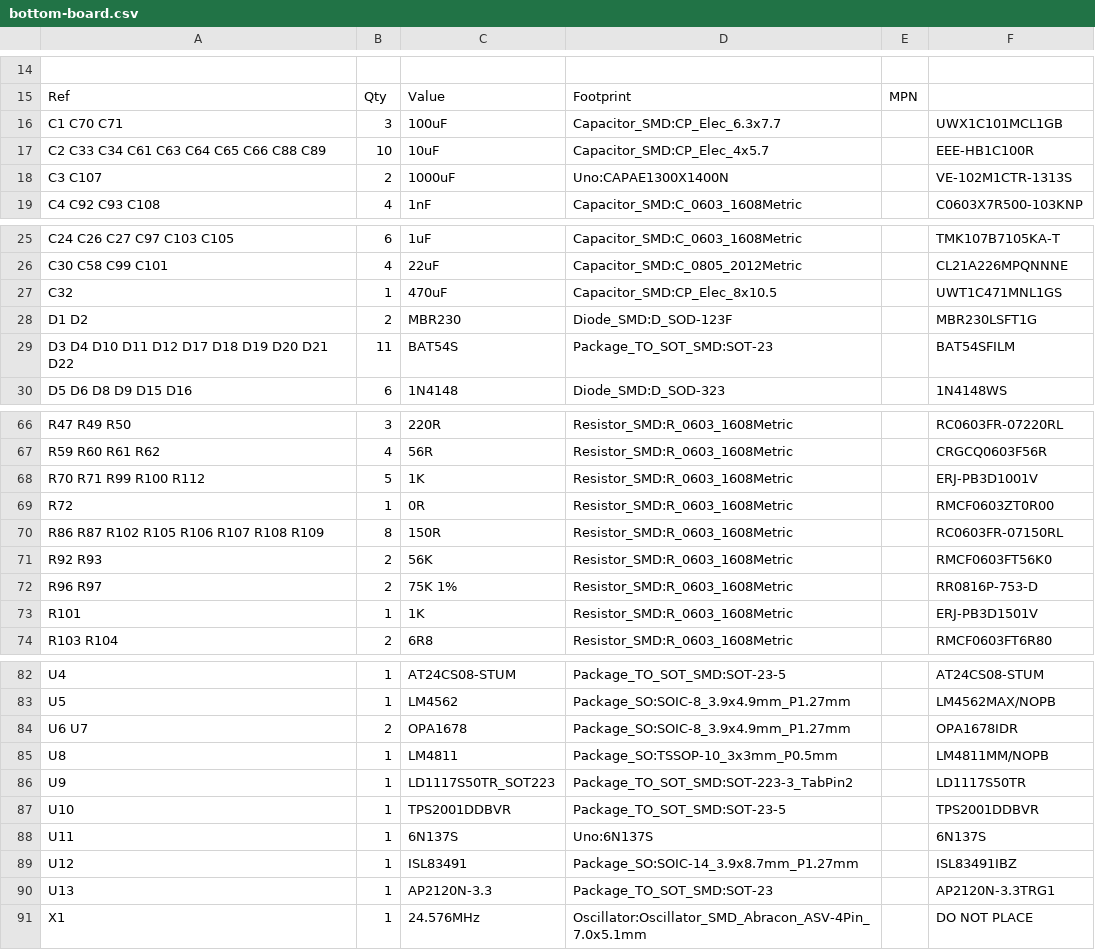
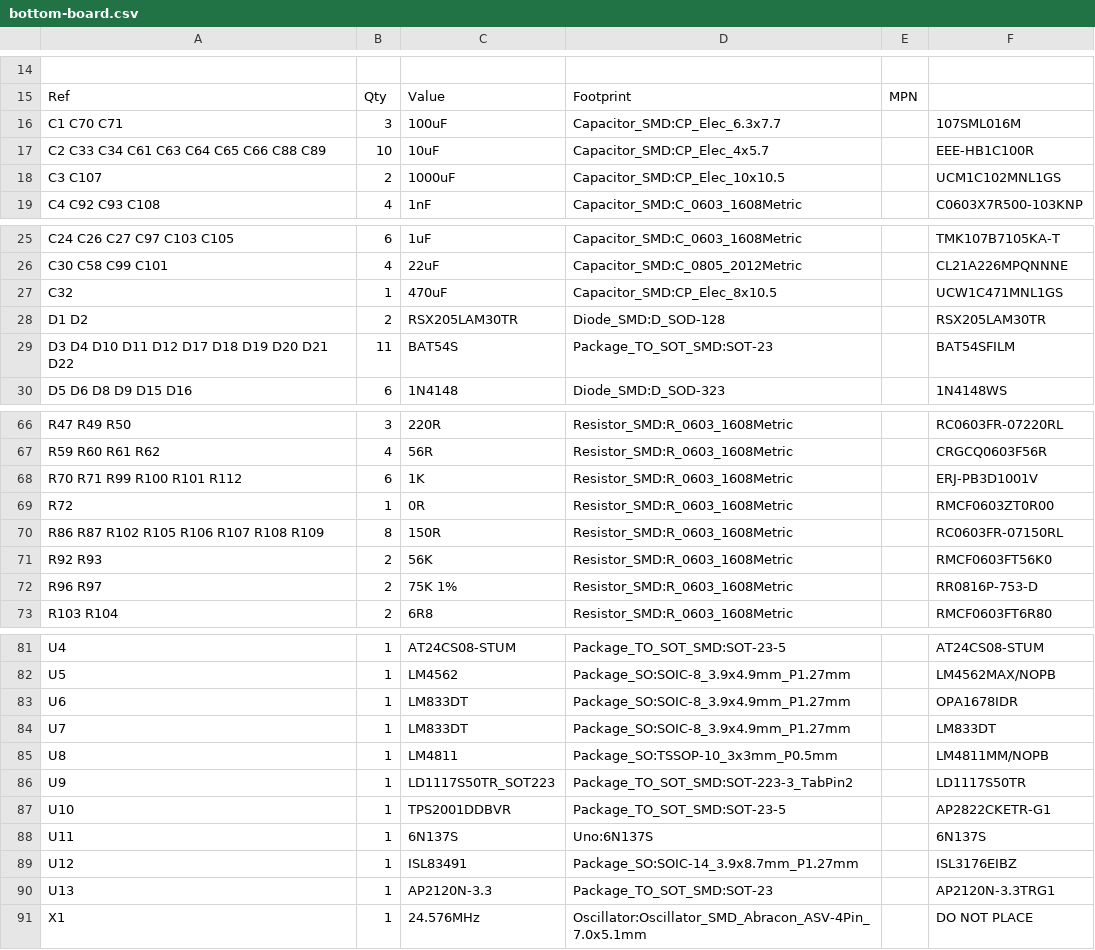
Before and after one commit to mod-audio/hw-mod-dwarf, a CSV file: bottom-board/BOM/bottom-board.csv, drawn as a sheet; only a part is shown, gaps mark what is left out; removed rows and columns are numbered as before the commit, all else as after; the diff covers the shown part only; the diff names each change by its address in the sheet, - before the commit and + after, or states it on an @@ line.

```diff
--- a/bottom-board/BOM/bottom-board.csv
+++ b/bottom-board/BOM/bottom-board.csv
-F16: UWX1C101MCL1GB
+F16: 107SML016M
-D18: Uno:CAPAE1300X1400N
+D18: Capacitor_SMD:CP_Elec_10x10.5
-F18: VE-102M1CTR-1313S
+F18: UCM1C102MNL1GS
-F27: UWT1C471MNL1GS
+F27: UCW1C471MNL1GS
-C28: MBR230
+C28: RSX205LAM30TR
-D28: Diode_SMD:D_SOD-123F
+D28: Diode_SMD:D_SOD-128
-F28: MBR230LSFT1G
+F28: RSX205LAM30TR
-A68: R70 R71 R99 R100 R112
+A68: R70 R71 R99 R100 R101 R112
-B68: 5
+B68: 6
-row 73: R101 | 1 | 1K | Resistor_SMD:R_0603_1608Metric |  | ERJ-PB3D1501V
-row 84: U6 U7 | 2 | OPA1678 | Package_SO:SOIC-8_3.9x4.9mm_P1.27mm |  | OPA1678IDR
+row 83: U6 | 1 | LM833DT | Package_SO:SOIC-8_3.9x4.9mm_P1.27mm |  | OPA1678IDR
+row 84: U7 | 1 | LM833DT | Package_SO:SOIC-8_3.9x4.9mm_P1.27mm |  | LM833DT
-F87: TPS2001DDBVR
+F87: AP2822CKETR-G1
-F89: ISL83491IBZ
+F89: ISL3176EIBZ
```
Also changed, not shown: 4 edited cells elsewhere in this file, bottom-board/Assembly/bottom-board-top-pos.csv, bottom-board/PCB Source/bottom-board/bottom-board.csv, 51 other files.
